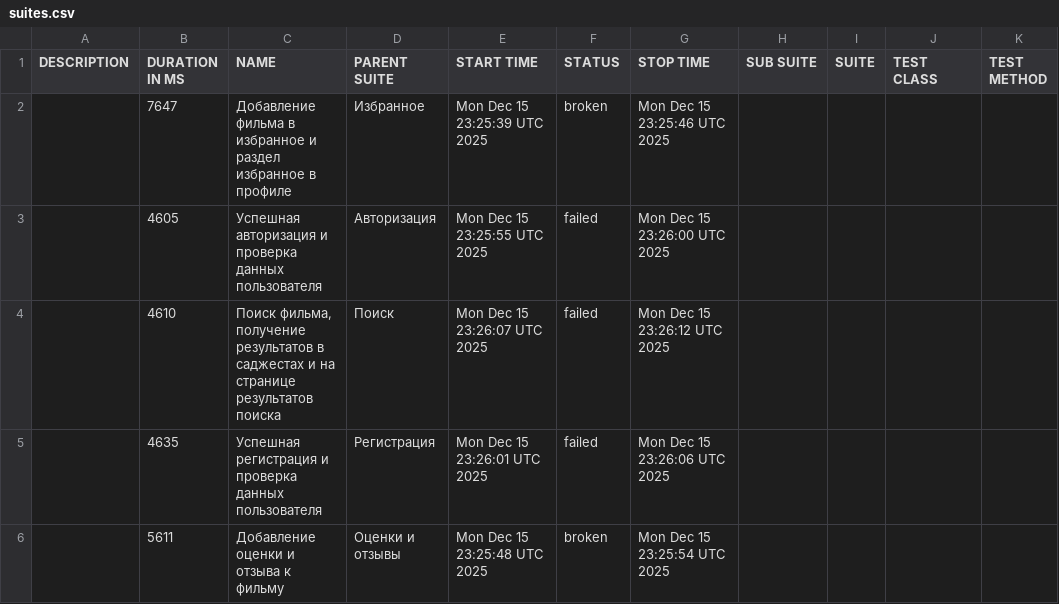
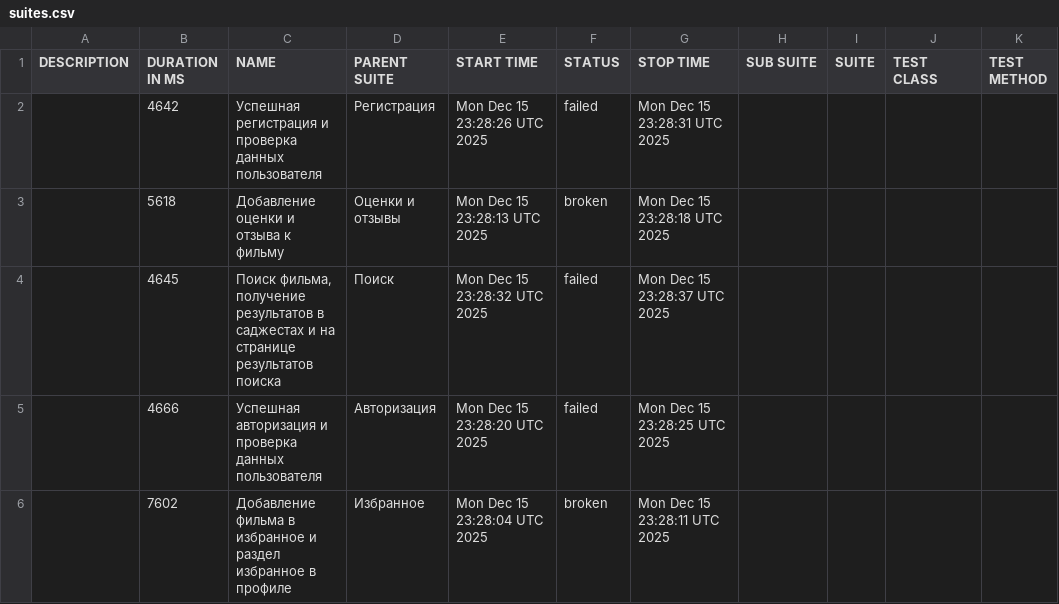
Before and after one commit to frontend-park-mail-ru/2025_2_DavaiDavaiDeploy, a CSV file: 12/data/suites.csv, drawn as a sheet.

```diff
--- a/12/data/suites.csv
+++ b/12/data/suites.csv
@@ -1,6 +1,6 @@
 "DESCRIPTION","DURATION IN MS","NAME","PARENT SUITE","START TIME","STATUS","STOP TIME","SUB SUITE","SUITE","TEST CLASS","TEST METHOD"
-"","7647","Добавление фильма в избранное и раздел избранное в профиле","Избранное","Mon Dec 15 23:25:39 UTC 2025","broken","Mon Dec 15 23:25:46 UTC 2025","","","",""
-"","4605","Успешная авторизация и проверка данных пользователя","Авторизация","Mon Dec 15 23:25:55 UTC 2025","failed","Mon Dec 15 23:26:00 UTC 2025","","","",""
-"","4610","Поиск фильма, получение результатов в саджестах и на странице результатов поиска","Поиск","Mon Dec 15 23:26:07 UTC 2025","failed","Mon Dec 15 23:26:12 UTC 2025","","","",""
-"","4635","Успешная регистрация и проверка данных пользователя","Регистрация","Mon Dec 15 23:26:01 UTC 2025","failed","Mon Dec 15 23:26:06 UTC 2025","","","",""
-"","5611","Добавление оценки и отзыва к фильму","Оценки и отзывы","Mon Dec 15 23:25:48 UTC 2025","broken","Mon Dec 15 23:25:54 UTC 2025","","","",""
+"","4642","Успешная регистрация и проверка данных пользователя","Регистрация","Mon Dec 15 23:28:26 UTC 2025","failed","Mon Dec 15 23:28:31 UTC 2025","","","",""
+"","5618","Добавление оценки и отзыва к фильму","Оценки и отзывы","Mon Dec 15 23:28:13 UTC 2025","broken","Mon Dec 15 23:28:18 UTC 2025","","","",""
+"","4645","Поиск фильма, получение результатов в саджестах и на странице результатов поиска","Поиск","Mon Dec 15 23:28:32 UTC 2025","failed","Mon Dec 15 23:28:37 UTC 2025","","","",""
+"","4666","Успешная авторизация и проверка данных пользователя","Авторизация","Mon Dec 15 23:28:20 UTC 2025","failed","Mon Dec 15 23:28:25 UTC 2025","","","",""
+"","7602","Добавление фильма в избранное и раздел избранное в профиле","Избранное","Mon Dec 15 23:28:04 UTC 2025","broken","Mon Dec 15 23:28:11 UTC 2025","","","",""
```
Also changed, not shown: 12/data/behaviors.csv, 37 other files.
